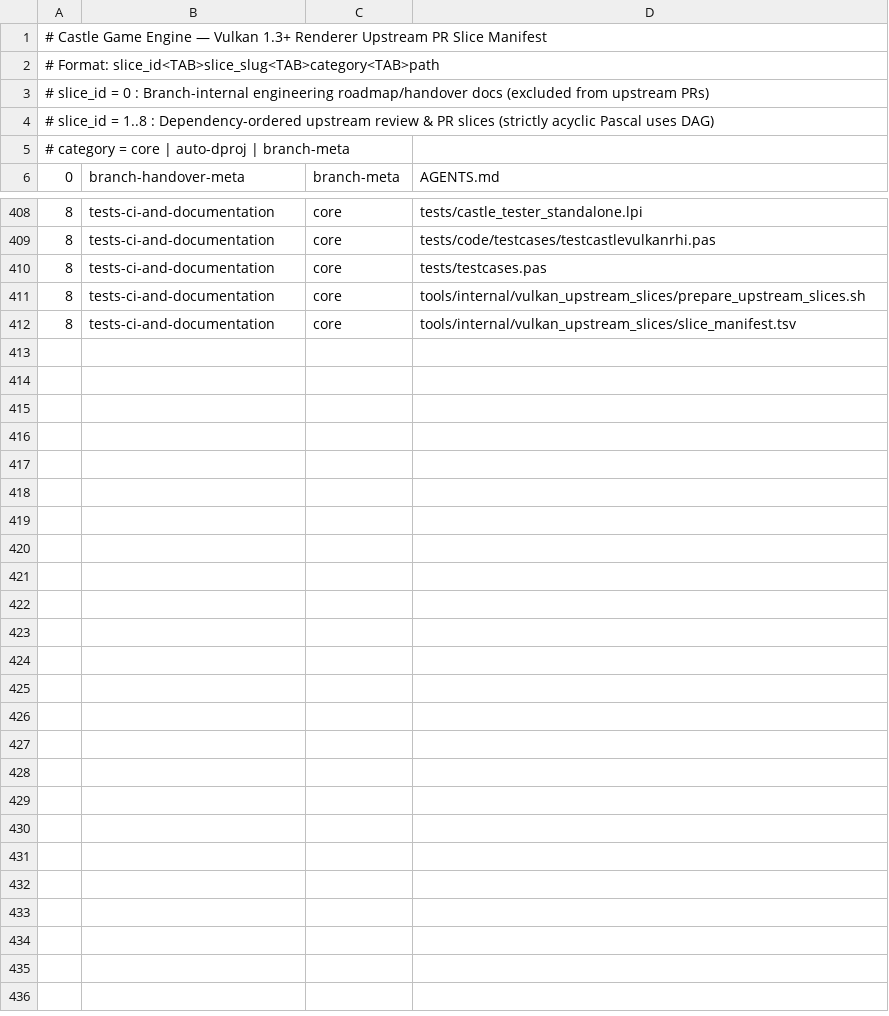
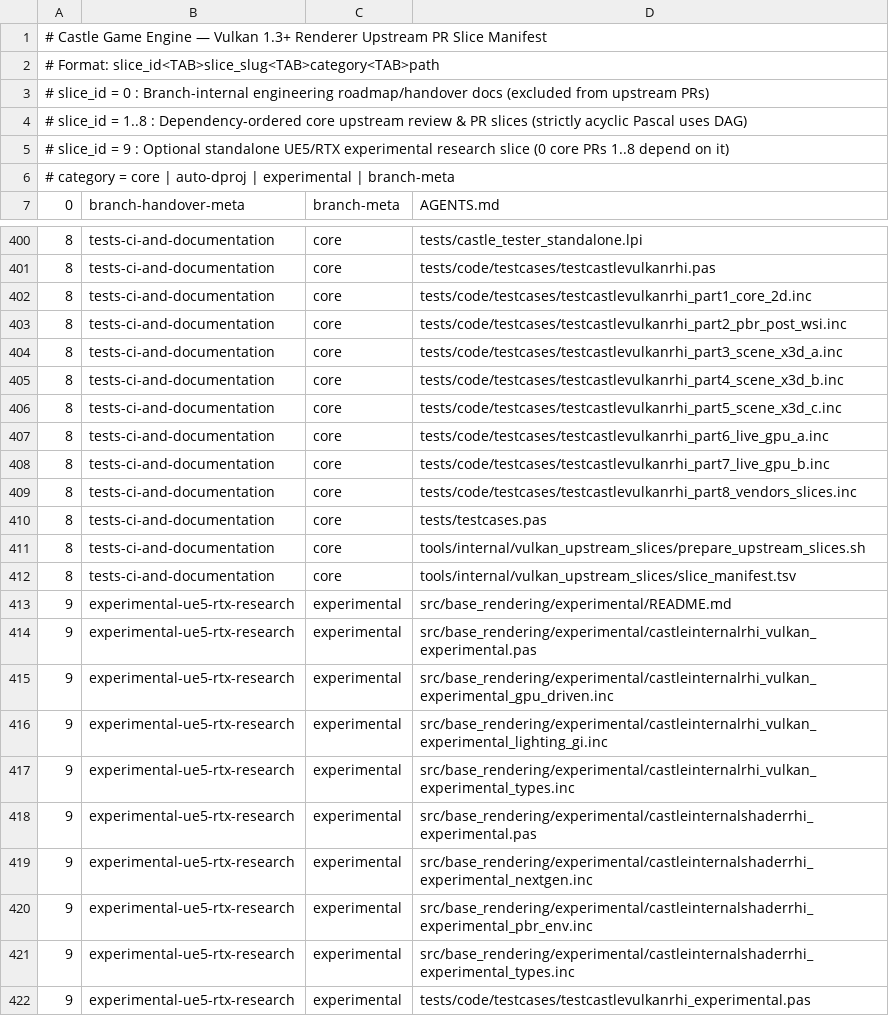
Before and after one commit to mariuz/castle-engine, a TSV file: tools/internal/vulkan_upstream_slices/slice_manifest.tsv, drawn as a sheet; only a part is shown, gaps mark what is left out; the diff covers the shown part only.

Commit message:
Split testcastlevulkanrhi into modular core/experimental units and isolate optional PR Slice 9

```diff
--- a/tools/internal/vulkan_upstream_slices/slice_manifest.tsv
+++ b/tools/internal/vulkan_upstream_slices/slice_manifest.tsv
@@ -3,4 +3,5 @@
 #   slice_id = 0 : Branch-internal engineering roadmap/handover docs (excluded from upstream PRs)
-#   slice_id = 1..8 : Dependency-ordered upstream review & PR slices (strictly acyclic Pascal uses DAG)
-#   category = core | auto-dproj | branch-meta
+#   slice_id = 1..8 : Dependency-ordered core upstream review & PR slices (strictly acyclic Pascal uses DAG)
+#   slice_id = 9 : Optional standalone UE5/RTX experimental research slice (0 core PRs 1..8 depend on it)
+#   category = core | auto-dproj | experimental | branch-meta
 0	branch-handover-meta	branch-meta	AGENTS.md
@@ -409,2 +401,10 @@
 8	tests-ci-and-documentation	core	tests/code/testcases/testcastlevulkanrhi.pas
+8	tests-ci-and-documentation	core	tests/code/testcases/testcastlevulkanrhi_part1_core_2d.inc
+8	tests-ci-and-documentation	core	tests/code/testcases/testcastlevulkanrhi_part2_pbr_post_wsi.inc
+8	tests-ci-and-documentation	core	tests/code/testcases/testcastlevulkanrhi_part3_scene_x3d_a.inc
+8	tests-ci-and-documentation	core	tests/code/testcases/testcastlevulkanrhi_part4_scene_x3d_b.inc
+8	tests-ci-and-documentation	core	tests/code/testcases/testcastlevulkanrhi_part5_scene_x3d_c.inc
+8	tests-ci-and-documentation	core	tests/code/testcases/testcastlevulkanrhi_part6_live_gpu_a.inc
+8	tests-ci-and-documentation	core	tests/code/testcases/testcastlevulkanrhi_part7_live_gpu_b.inc
+8	tests-ci-and-documentation	core	tests/code/testcases/testcastlevulkanrhi_part8_vendors_slices.inc
 8	tests-ci-and-documentation	core	tests/testcases.pas
@@ -412 +412,11 @@
 8	tests-ci-and-documentation	core	tools/internal/vulkan_upstream_slices/slice_manifest.tsv
+9	experimental-ue5-rtx-research	experimental	src/base_rendering/experimental/README.md
+9	experimental-ue5-rtx-research	experimental	src/base_rendering/experimental/castleinternalrhi_vulkan_experimental.pas
+9	experimental-ue5-rtx-research	experimental	src/base_rendering/experimental/castleinternalrhi_vulkan_experimental_gpu_driven.inc
+9	experimental-ue5-rtx-research	experimental	src/base_rendering/experimental/castleinternalrhi_vulkan_experimental_lighting_gi.inc
+9	experimental-ue5-rtx-research	experimental	src/base_rendering/experimental/castleinternalrhi_vulkan_experimental_types.inc
+9	experimental-ue5-rtx-research	experimental	src/base_rendering/experimental/castleinternalshaderrhi_experimental.pas
+9	experimental-ue5-rtx-research	experimental	src/base_rendering/experimental/castleinternalshaderrhi_experimental_nextgen.inc
+9	experimental-ue5-rtx-research	experimental	src/base_rendering/experimental/castleinternalshaderrhi_experimental_pbr_env.inc
+9	experimental-ue5-rtx-research	experimental	src/base_rendering/experimental/castleinternalshaderrhi_experimental_types.inc
+9	experimental-ue5-rtx-research	experimental	tests/code/testcases/testcastlevulkanrhi_experimental.pas
```
Also changed, not shown: 9 removed rows elsewhere in this file, 24 other files.
